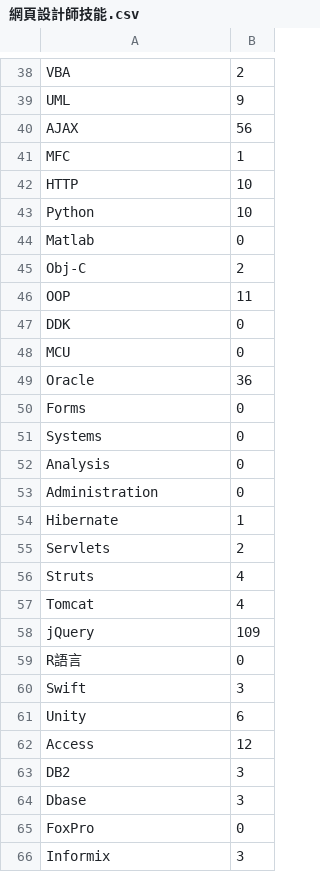
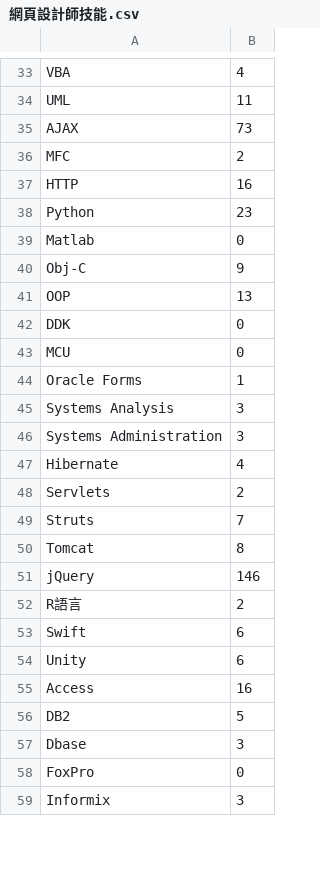
Before and after one commit to karevin07/ETL_hw, a CSV file: 網頁設計師技能.csv, drawn as a sheet; only a part is shown, gaps mark what is left out; removed rows and columns are numbered as before the commit, all else as after; the diff covers the shown part only; the diff names each change by its address in the sheet, - before the commit and + after, or states it on an @@ line.

```diff
--- a/網頁設計師技能.csv
+++ b/網頁設計師技能.csv
-B33: 2
+B33: 4
-B34: 9
+B34: 11
-B35: 56
+B35: 73
-B36: 1
+B36: 2
-B37: 10
+B37: 16
-B38: 10
+B38: 23
-B40: 2
+B40: 9
-B41: 11
+B41: 13
-row 49: Oracle | 36
-row 50: Forms | 0
-row 51: Systems | 0
-row 52: Analysis | 0
-row 53: Administration | 0
+row 44: Oracle Forms | 1
+row 45: Systems Analysis | 3
+row 46: Systems Administration | 3
-B47: 1
+B47: 4
-B49: 4
+B49: 7
-B50: 4
+B50: 8
-B51: 109
+B51: 146
-B52: 0
+B52: 2
-B53: 3
+B53: 6
-B55: 12
+B55: 16
-B56: 3
+B56: 5
```
Also changed, not shown: 9 added rows, 14 removed rows and 22 edited cells elsewhere in this file, 資訊工程師技能.csv, 軟體工程師技能.csv, 2 other files.
